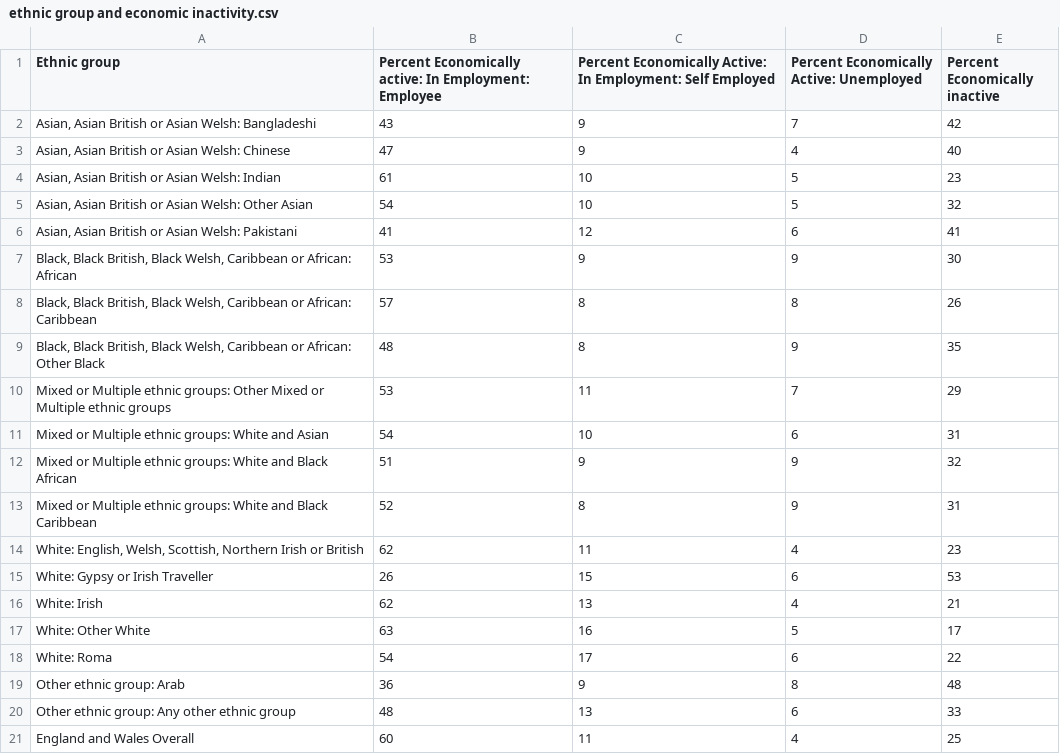
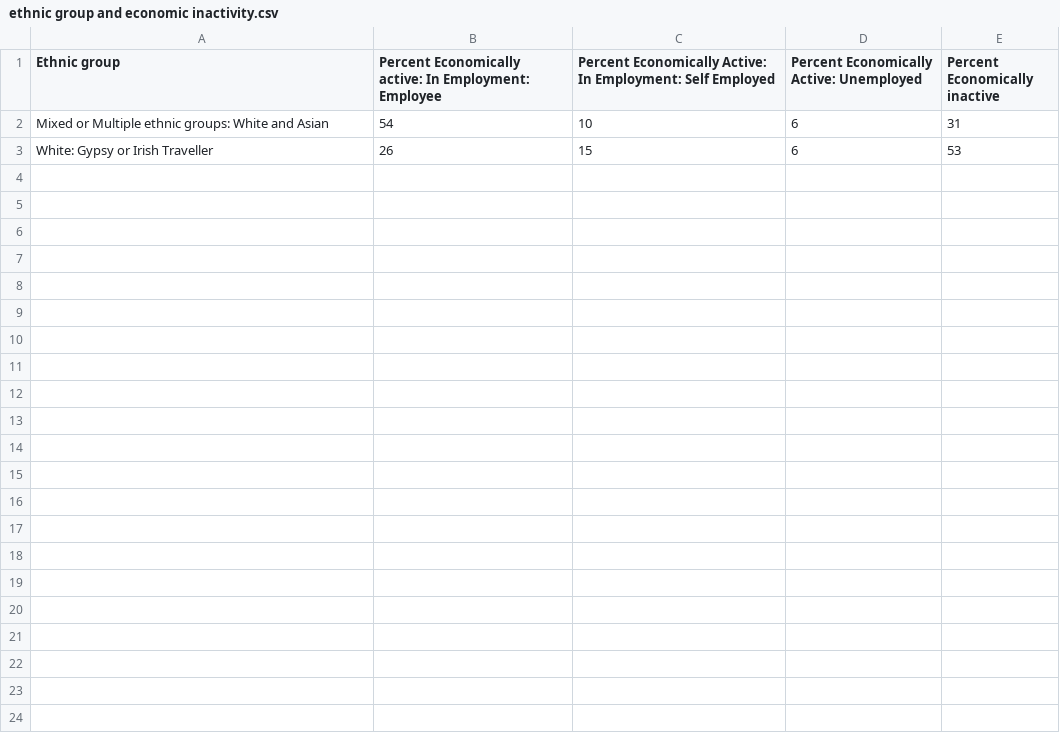
Before and after one commit to Sahi0710/ethnicEconomy, a CSV file: ethnic group and economic inactivity.csv, drawn as a sheet.

Commit message:
Update ethnic group and economic inactivity.csv

```diff
--- a/ethnic group and economic inactivity.csv
+++ b/ethnic group and economic inactivity.csv
@@ -1,21 +1,3 @@
 Ethnic group ,Percent Economically active: In Employment: Employee ,Percent Economically Active: In Employment: Self Employed ,Percent Economically Active: Unemployed ,Percent Economically inactive
-"Asian, Asian British or Asian Welsh: Bangladeshi",43,9,7,42
-"Asian, Asian British or Asian Welsh: Chinese",47,9,4,40
-"Asian, Asian British or Asian Welsh: Indian",61,10,5,23
-"Asian, Asian British or Asian Welsh: Other Asian",54,10,5,32
-"Asian, Asian British or Asian Welsh: Pakistani",41,12,6,41
-"Black, Black British, Black Welsh, Caribbean or African: African",53,9,9,30
-"Black, Black British, Black Welsh, Caribbean or African: Caribbean",57,8,8,26
-"Black, Black British, Black Welsh, Caribbean or African: Other Black",48,8,9,35
-Mixed or Multiple ethnic groups: Other Mixed or Multiple ethnic groups,53,11,7,29
 Mixed or Multiple ethnic groups: White and Asian,54,10,6,31
-Mixed or Multiple ethnic groups: White and Black African,51,9,9,32
-Mixed or Multiple ethnic groups: White and Black Caribbean,52,8,9,31
-"White: English, Welsh, Scottish, Northern Irish or British",62,11,4,23
 White: Gypsy or Irish Traveller,26,15,6,53
-White: Irish,62,13,4,21
-White: Other White,63,16,5,17
-White: Roma,54,17,6,22
-Other ethnic group: Arab,36,9,8,48
-Other ethnic group: Any other ethnic group,48,13,6,33
-England and Wales Overall ,60,11,4,25
```
